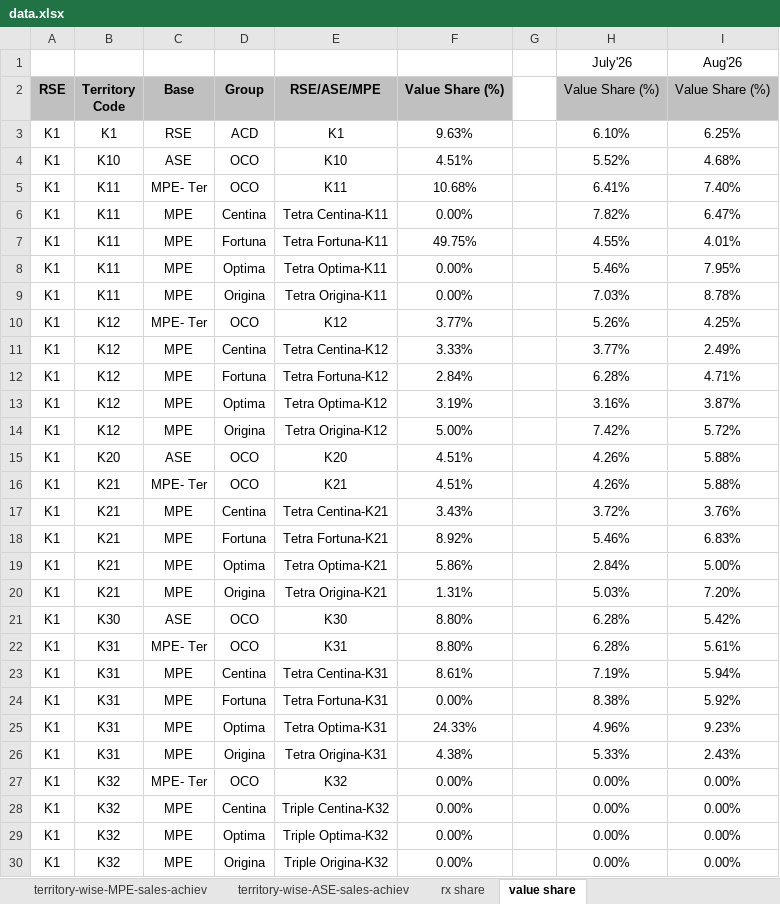
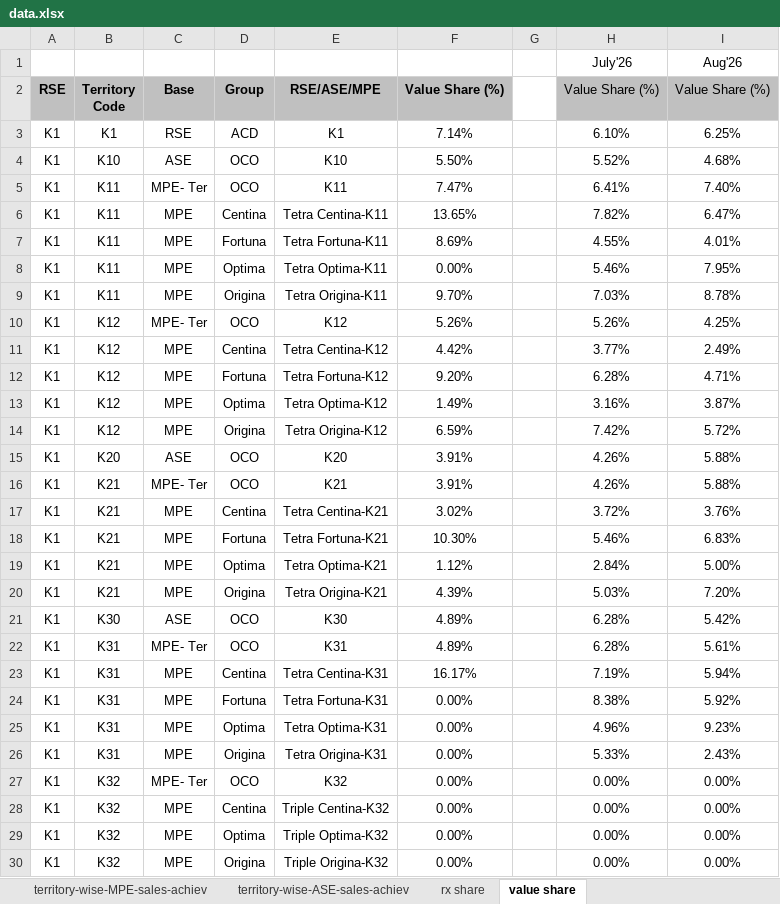
Before and after one commit to shafiqkazi/sales-dashboard, an Excel workbook: data.xlsx, sheet value share, drawn as a sheet; only a part is shown; values as stored, in another font and other column widths than the file's, no borders; the diff covers the shown part only; the diff names each change by its address in the sheet, - before the commit and + after, or states it on an @@ line.

```diff
--- a/data.xlsx (sheet value share)
+++ b/data.xlsx (sheet value share)
-F3: 9.63%
+F3: 7.14%
-F4: 4.51%
+F4: 5.50%
-F5: 10.68%
+F5: 7.47%
-F6: 0.00%
+F6: 13.65%
-F7: 49.75%
+F7: 8.69%
-F9: 0.00%
+F9: 9.70%
-F10: 3.77%
+F10: 5.26%
-F11: 3.33%
+F11: 4.42%
-F12: 2.84%
+F12: 9.20%
-F13: 3.19%
+F13: 1.49%
-F14: 5.00%
+F14: 6.59%
-F15:F16: 4.51%
+F15:F16: 3.91%
-F17: 3.43%
+F17: 3.02%
-F18: 8.92%
+F18: 10.30%
-F19: 5.86%
+F19: 1.12%
-F20: 1.31%
+F20: 4.39%
-F21:F22: 8.80%
+F21:F22: 4.89%
-F23: 8.61%
+F23: 16.17%
-F25: 24.33%
+F25: 0.00%
-F26: 4.38%
+F26: 0.00%
```
Also changed, not shown: 44 edited cells elsewhere in this sheet, sheet territory-wise-MPE-sales-achiev, sheet rx share, sheet territory-wise-ASE-sales-achiev.
